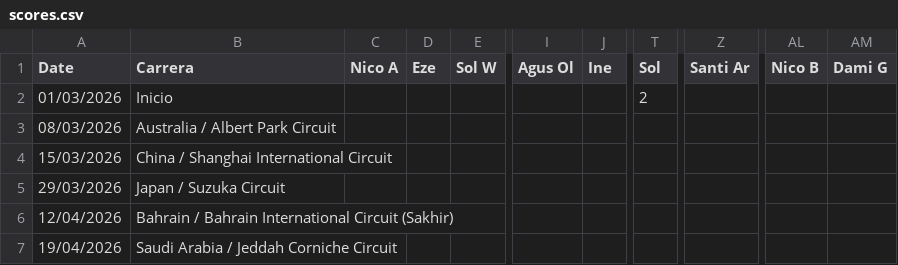
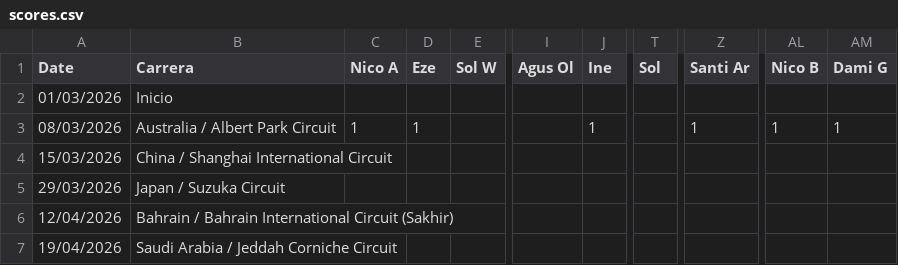
Before and after one commit to santyago-pixel/f1puntajes, a CSV file: data/scores.csv, drawn as a sheet; only a part is shown, gaps mark what is left out; the diff names each change by its address in the sheet, - before the commit and + after, or states it on an @@ line.

Commit message:
Update scores.csv with new race results

```diff
--- a/data/scores.csv
+++ b/data/scores.csv
-T2 (Sol): 2
+T2 (Sol): (empty)
-C3 (Nico A): (empty)
+C3 (Nico A): 1
-D3 (Eze): (empty)
+D3 (Eze): 1
-J3 (Ine): (empty)
+J3 (Ine): 1
-Z3 (Santi Ar): (empty)
+Z3 (Santi Ar): 1
-AL3 (Nico B): (empty)
+AL3 (Nico B): 1
-AM3 (Dami G): (empty)
+AM3 (Dami G): 1
```
